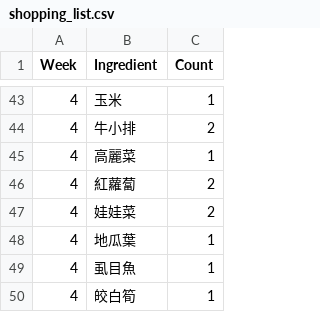
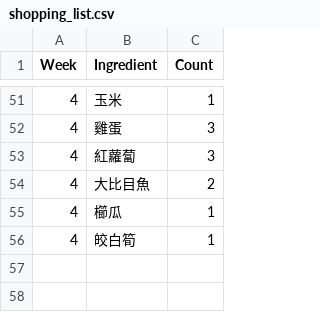
Before and after one commit to TsHuang/Meal_Plan, a CSV file: shopping_list.csv, drawn as a sheet; only a part is shown, gaps mark what is left out; the diff covers the shown part only.

```diff
--- a/shopping_list.csv
+++ b/shopping_list.csv
@@ -43,8 +51,6 @@
 4,玉米,1
-4,牛小排,2
-4,高麗菜,1
-4,紅蘿蔔,2
-4,娃娃菜,2
-4,地瓜葉,1
-4,虱目魚,1
+4,雞蛋,3
+4,紅蘿蔔,3
+4,大比目魚,2
+4,櫛瓜,1
 4,皎白筍,1
```
Also changed, not shown: 21 added rows, 14 removed rows, 3 moved rows and 20 edited cells elsewhere in this file, meal_plan.csv, 6 other files.
